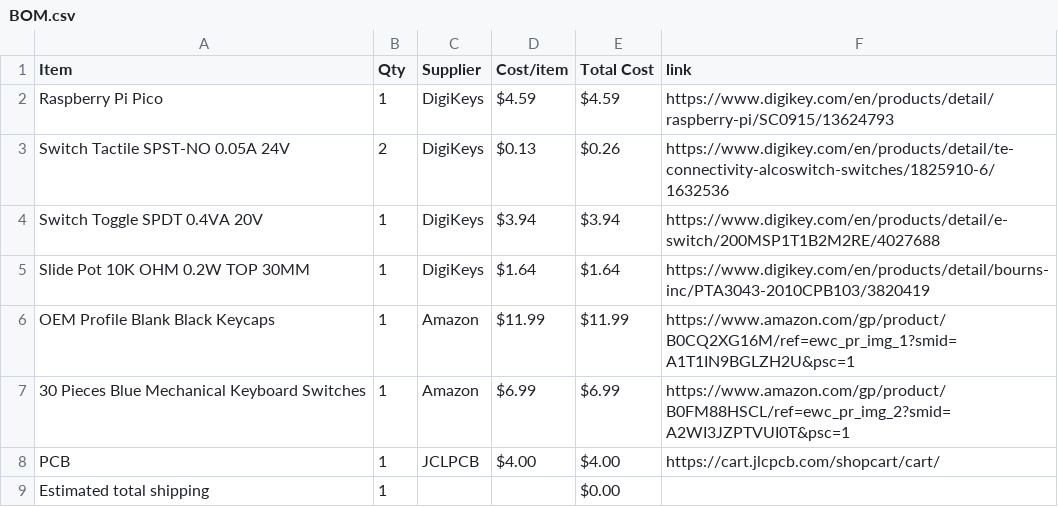
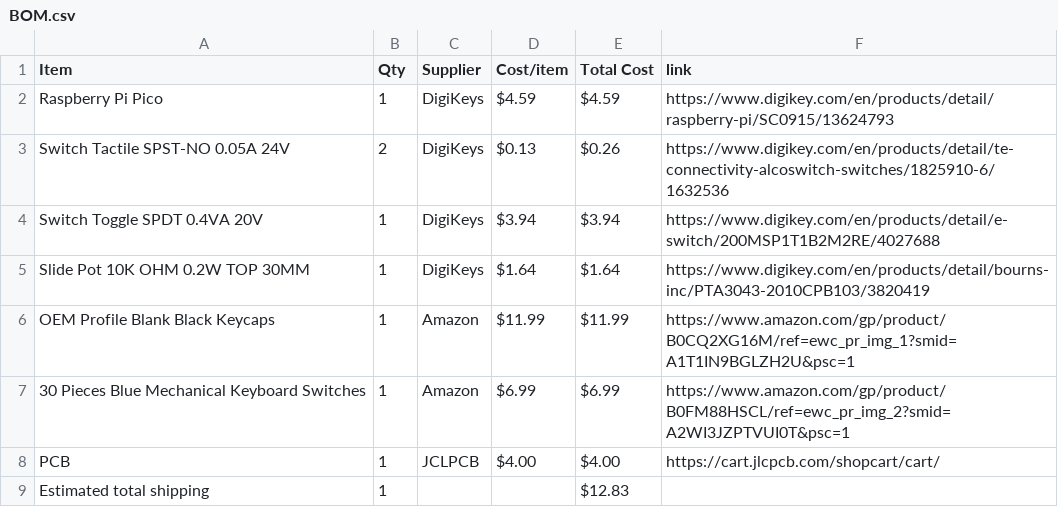
Before and after one commit to yuseitanabe2010-code/HalfLifeWeek3, a CSV file: BOM.csv, drawn as a sheet.

Commit message:
Sync MIDI Keyboard and Drums from Half Life

```diff
--- a/BOM.csv
+++ b/BOM.csv
@@ -8,2 +8,2 @@ OEM Profile Blank Black Keycaps,1,Amazon,$11.99,$11.99,https://www.amazon.com/gp
 PCB,1,JCLPCB,$4.00,$4.00,https://cart.jlcpcb.com/shopcart/cart/
-Estimated total shipping,1,,,$0.00,
+Estimated total shipping,1,,,$12.83,
```
